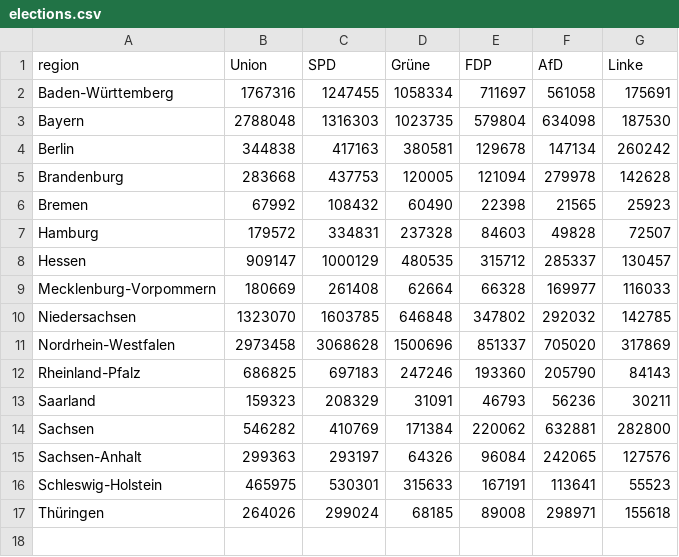
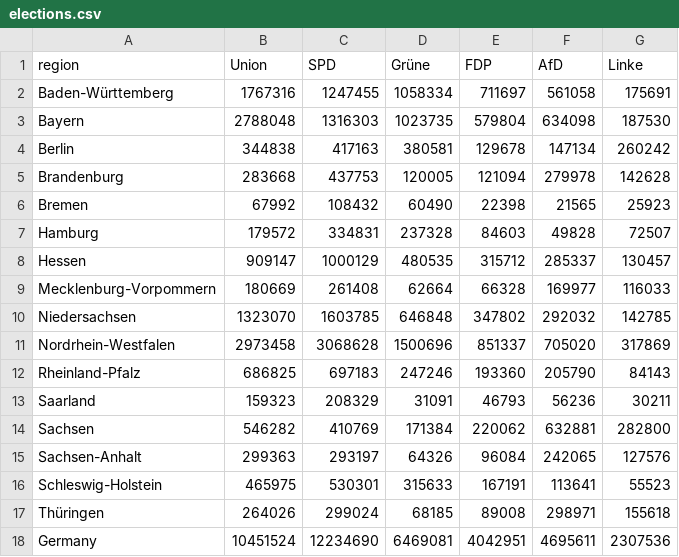
Before and after one commit to ouesta/d3-project, a CSV file: elections.csv, drawn as a sheet; the diff names each change by its address in the sheet, - before the commit and + after, or states it on an @@ line.

Commit message:
Update elections.csv

```diff
--- a/elections.csv
+++ b/elections.csv
+row 18: Germany | 10451524 | 12234690 | 6469081 | 4042951 | 4695611 | 2307536
```
